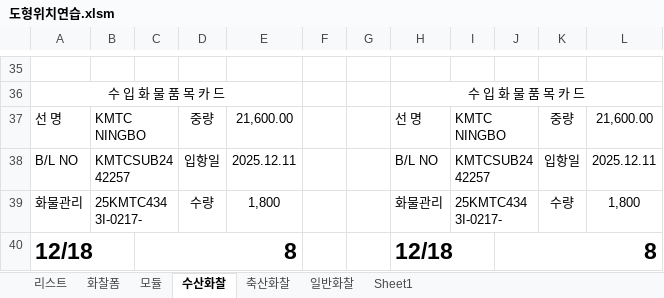
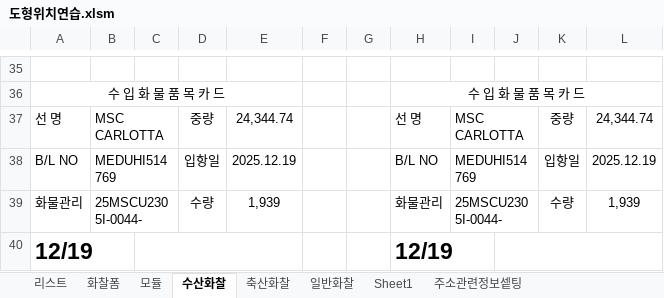
Before and after one commit to ycy2000/ycy2000.github.io, an Excel workbook: 도형위치연습.xlsm, sheet 수산화찰, drawn as a sheet; only a part is shown, gaps mark what is left out; values as stored, in another font and other column widths than the file's, no borders; removed rows and columns are numbered as before the commit, all else as after; the diff covers the shown part only; the diff names each change by its address in the sheet, - before the commit and + after, or states it on an @@ line.

```diff
--- a/도형위치연습.xlsm (sheet 수산화찰)
+++ b/도형위치연습.xlsm (sheet 수산화찰)
+sheet tab: 주소관련정보셑팅
-B37: KMTC NINGBO
+B37: MSC CARLOTTA
-E37: 21,600.00
+E37: 24,344.74
-I37: KMTC NINGBO
+I37: MSC CARLOTTA
-L37: 21,600.00
+L37: 24,344.74
-B38: KMTCSUB2442257
+B38: MEDUHI514769
-E38: 2025.12.11
+E38: 2025.12.19
-I38: KMTCSUB2442257
+I38: MEDUHI514769
-L38: 2025.12.11
+L38: 2025.12.19
-B39: 25KMTC4343I-0217-
+B39: 25MSCU2305I-0044-
-E39: 1,800
+E39: 1,939
-I39: 25KMTC4343I-0217-
+I39: 25MSCU2305I-0044-
-L39: 1,800
+L39: 1,939
-row 40: 12/18 |  | 8 |  |  |  |  | 12/18 |  | 8
+row 40: 12/19 |  |  |  |  |  |  | 12/19
```
Also changed, not shown: 17 added rows, 17 removed rows and 36 edited cells elsewhere in this sheet, sheet 축산화찰, sheet 일반화찰, sheet 모듈, sheet Sheet1, sheet 리스트, charts or pictures, 7 other files.
